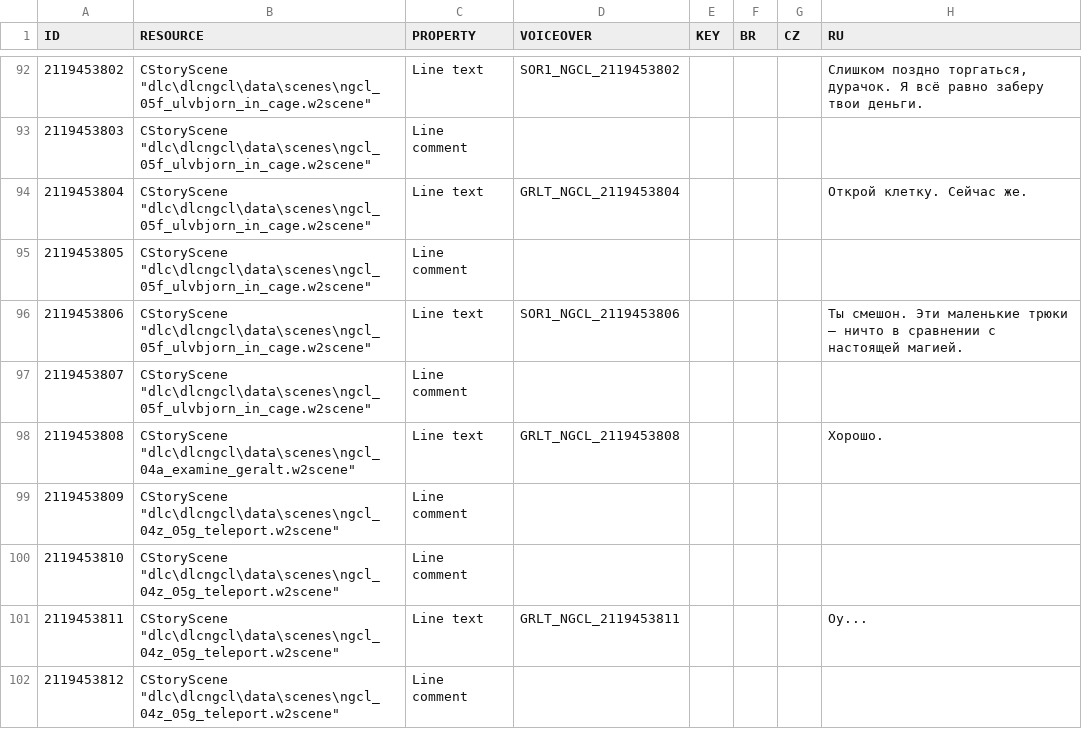
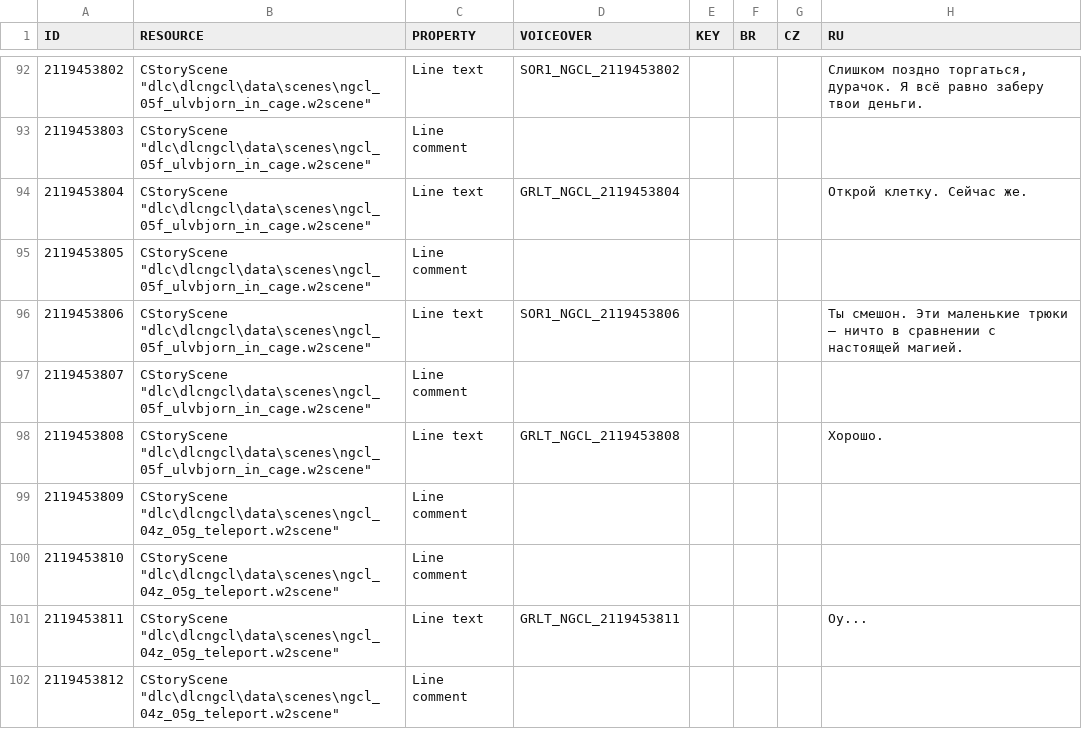
Before and after one commit to nikich340/w3.ngcl, a CSV file: LocalEditorStringDataBaseW3_UTF8_mod_export.csv, drawn as a sheet; only a part is shown, gaps mark what is left out; the diff covers the shown part only; the diff names each change by its address in the sheet, - before the commit and + after, or states it on an @@ line.

```diff
--- a/LocalEditorStringDataBaseW3_UTF8_mod_export.csv
+++ b/LocalEditorStringDataBaseW3_UTF8_mod_export.csv
-B98 (RESOURCE): CStoryScene "dlc\dlcngcl\data\scenes\ngcl_04a_examine_geralt.w2scene"
+B98 (RESOURCE): CStoryScene "dlc\dlcngcl\data\scenes\ngcl_05f_ulvbjorn_in_cage.w2scene"
```
Also changed, not shown: 2 added rows and 3 edited cells elsewhere in this file, 2 other files.
